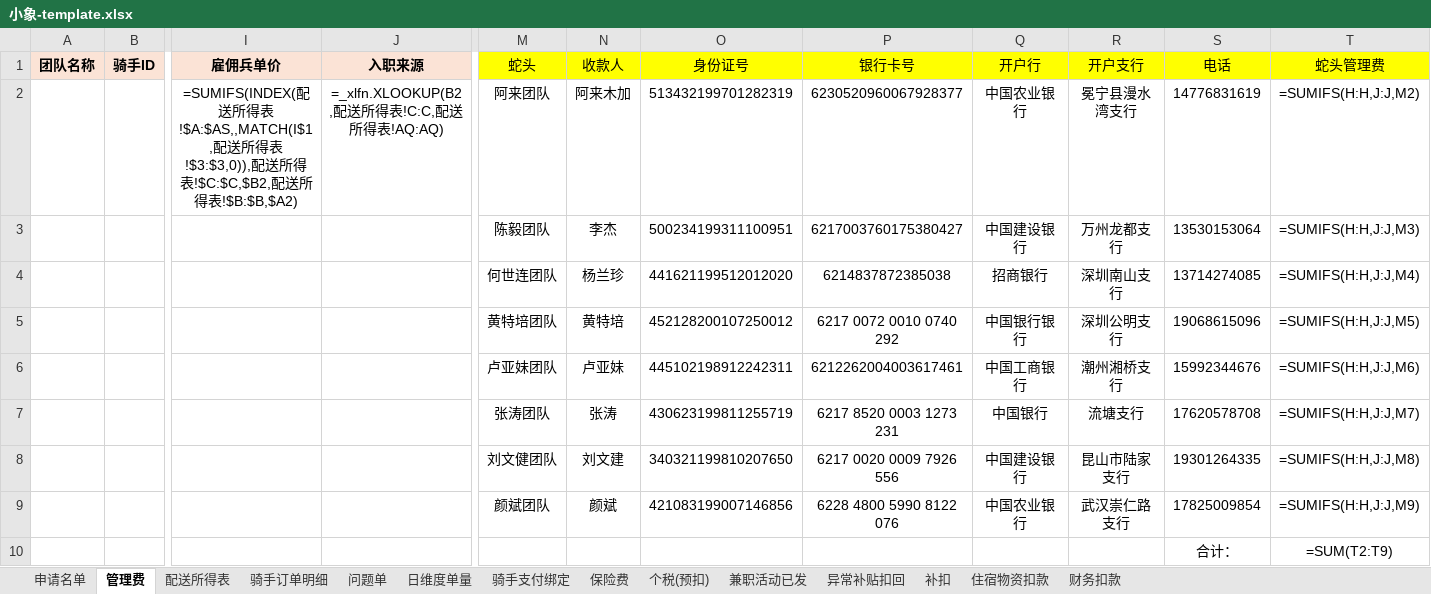
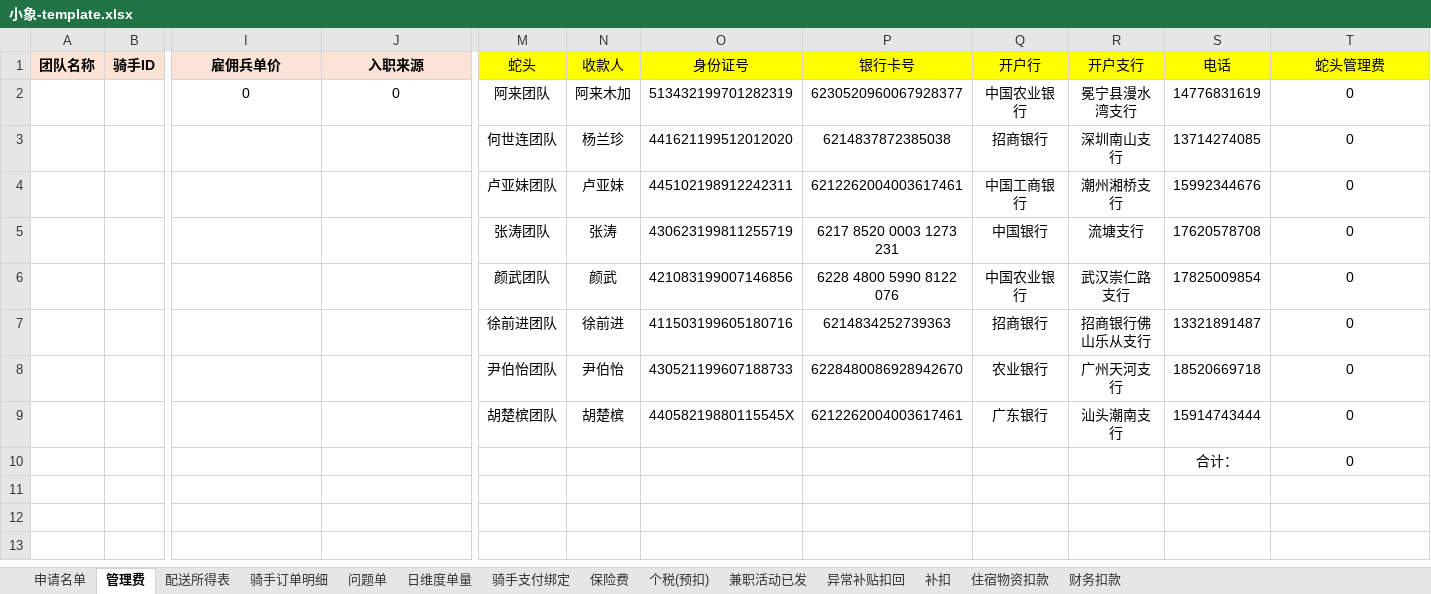
Before and after one commit to xurui1993/salary, an Excel workbook: system_templates/小象-template.xlsx, sheet 管理费, drawn as a sheet; only a part is shown, gaps mark what is left out; values as stored, in another font and other column widths than the file's, no borders; formulas without a stored value are shown as written; conditional formats and table styles not drawn; removed rows and columns are numbered as before the commit, all else as after; rows hold the shown columns only; the diff names each change by its address in the sheet, - before the commit and + after, or states it on an @@ line.

```diff
--- a/system_templates/小象-template.xlsx (sheet 管理费)
+++ b/system_templates/小象-template.xlsx (sheet 管理费)
-row 2:  |  | =SUMIFS(INDEX(配送所得表!$A:$AS,,MATCH(I$1,配送所得表!$3:$3,0)),配送所得表!$C:$C,$B2,配送所得表!$B:$B,$A2) | =_xlfn.XLOOKUP(B2,配送所得表!C:C,配送所得表!AQ:AQ) | 阿来团队 | 阿来木加 | 513432199701282319 | 6230520960067928377 | 中国农业银行 | 冕宁县漫水湾支行 | 14776831619 | =SUMIFS(H:H,J:J,M2)
-row 3:  |  |  |  | 陈毅团队 | 李杰 | 500234199311100951 | 6217003760175380427 | 中国建设银行 | 万州龙都支行 | 13530153064 | =SUMIFS(H:H,J:J,M3)
+row 2:  |  | 0 | 0 | 阿来团队 | 阿来木加 | 513432199701282319 | 6230520960067928377 | 中国农业银行 | 冕宁县漫水湾支行 | 14776831619 | 0
-T3 (蛇头管理费): =SUMIFS(H:H,J:J,M4)
+T3 (蛇头管理费): 0
-row 5:  |  |  |  | 黄特培团队 | 黄特培 | 452128200107250012 | 6217 0072 0010 0740 292 | 中国银行银行 | 深圳公明支行 | 19068615096 | =SUMIFS(H:H,J:J,M5)
-T4 (蛇头管理费): =SUMIFS(H:H,J:J,M6)
+T4 (蛇头管理费): 0
-T5 (蛇头管理费): =SUMIFS(H:H,J:J,M7)
+T5 (蛇头管理费): 0
-row 8:  |  |  |  | 刘文健团队 | 刘文建 | 340321199810207650 | 6217 0020 0009 7926 556 | 中国建设银行 | 昆山市陆家支行 | 19301264335 | =SUMIFS(H:H,J:J,M8)
-M6 (蛇头): 颜斌团队
+M6 (蛇头): 颜武团队
-N6 (收款人): 颜斌
+N6 (收款人): 颜武
-T6 (蛇头管理费): =SUMIFS(H:H,J:J,M9)
+T6 (蛇头管理费): 0
-row 10:  |  |  |  |  |  |  |  |  |  | 合计： | =SUM(T2:T9)
+row 7:  |  |  |  | 徐前进团队 | 徐前进 | 411503199605180716 | 6214834252739363 | 招商银行 | 招商银行佛山乐从支行 | 13321891487 | 0
+row 8:  |  |  |  | 尹伯怡团队 | 尹伯怡 | 430521199607188733 | 6228480086928942670 | 农业银行 | 广州天河支行 | 18520669718 | 0
+row 9:  |  |  |  | 胡楚槟团队 | 胡楚槟 | 44058219880115545X | 6212262004003617461 | 广东银行 | 汕头潮南支行 | 15914743444 | 0
+row 10:  |  |  |  |  |  |  |  |  |  | 合计： | 0
```
Also changed, not shown: sheet 配送所得表, sheet 申请名单, system_templates/三亚-template.xlsx.
